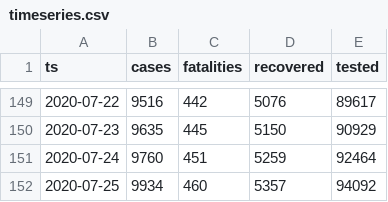
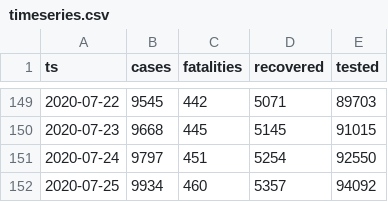
Before and after one commit to aleksandar-jovicic/COVID19-Macedonia, a CSV file: timeseries.csv, drawn as a sheet; only a part is shown, gaps mark what is left out; the diff covers the shown part only.

```diff
--- a/timeseries.csv
+++ b/timeseries.csv
@@ -149,4 +149,4 @@ ts,cases,fatalities,recovered,tested
-2020-07-22,9516,442,5076,89617
-2020-07-23,9635,445,5150,90929
-2020-07-24,9760,451,5259,92464
+2020-07-22,9545,442,5071,89703
+2020-07-23,9668,445,5145,91015
+2020-07-24,9797,451,5254,92550
 2020-07-25,9934,460,5357,94092
```
Also changed, not shown: 32 edited cells elsewhere in this file.
